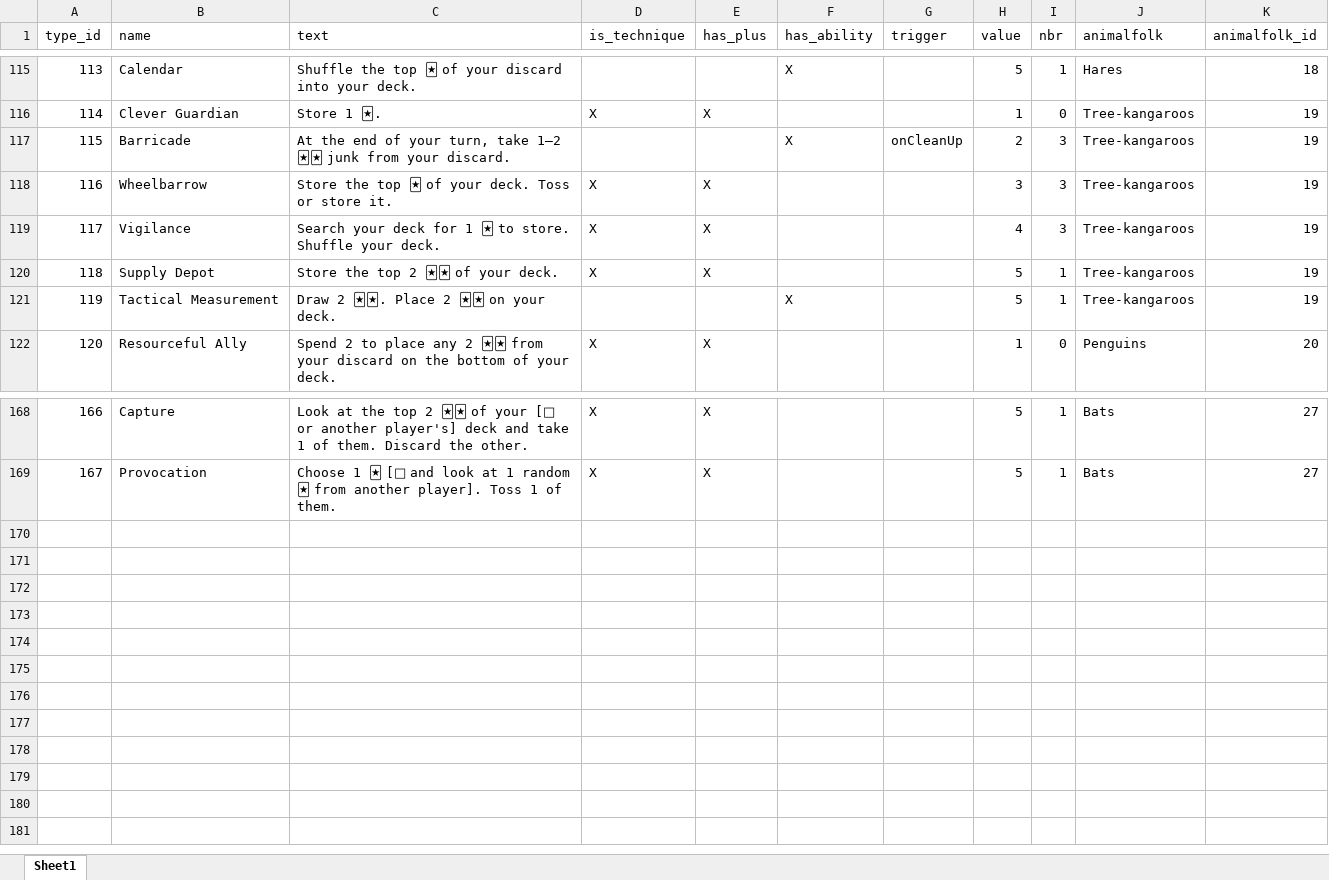
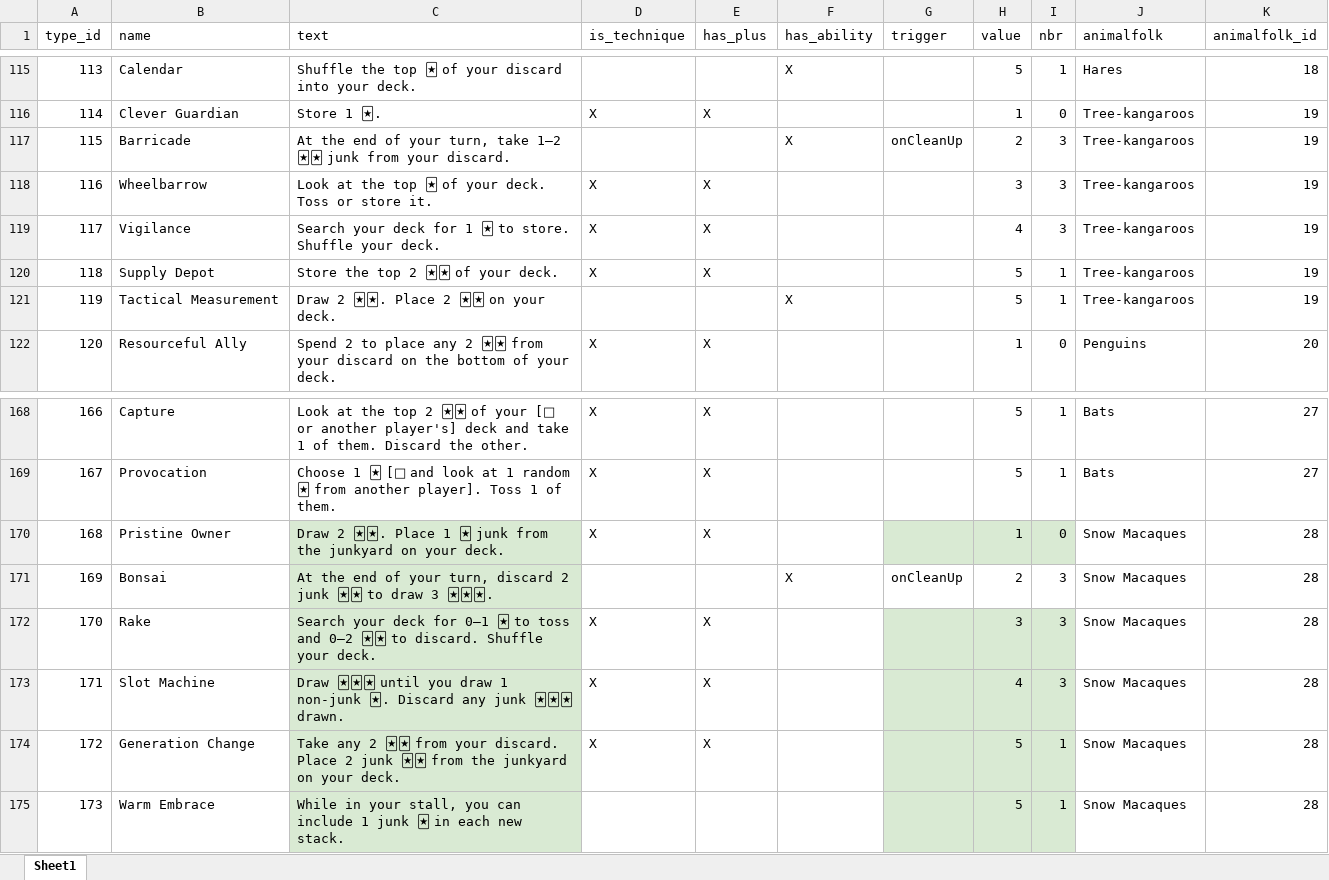
Before and after one commit to Whebon/dale-of-merchants, an Excel workbook: misc/genmaterial/material_10thanniversary.xlsx, sheet Sheet1, drawn as a sheet; only a part is shown, gaps mark what is left out; values as stored, in another font and other column widths than the file's, no borders; charts and pictures and table styles not drawn; the diff names each change by its address in the sheet, - before the commit and + after, or states it on an @@ line.

Commit message:
Add material for ANIMALFOLK_SNOWMACAQUES

```diff
--- a/misc/genmaterial/material_10thanniversary.xlsx (sheet Sheet1)
+++ b/misc/genmaterial/material_10thanniversary.xlsx (sheet Sheet1)
-C118 (text): Store the top…
+C118 (text): Look at the top…
+row 170: 168 | Pristine Owner | Draw 2 🃏🃏. Place 1 🃏 junk from the junkyard on your deck. | X | X |  |  | 1 | 0 | Snow Macaques | 28
+row 171: 169 | Bonsai | At the end of your turn, discard 2 junk 🃏🃏 to draw 3 🃏🃏🃏. |  |  | X | onCleanUp | 2 | 3 | Snow Macaques | 28
+row 172: 170 | Rake | Search your deck for 0–1 🃏 to toss and 0–2 🃏🃏 to discard. Shuffle your deck. | X | X |  |  | 3 | 3 | Snow Macaques | 28
+row 173: 171 | Slot Machine | Draw 🃏🃏🃏 until you draw 1 non-junk 🃏. Discard any junk 🃏🃏🃏 drawn. | X | X |  |  | 4 | 3 | Snow Macaques | 28
+row 174: 172 | Generation Change | Take any 2 🃏🃏 from your discard. Place 2 junk 🃏🃏 from the junkyard on your deck. | X | X |  |  | 5 | 1 | Snow Macaques | 28
+row 175: 173 | Warm Embrace | While in your stall, you can include 1 junk 🃏 in each new stack. |  |  |  |  | 5 | 1 | Snow Macaques | 28
```
Also changed, not shown: 17 other files.
